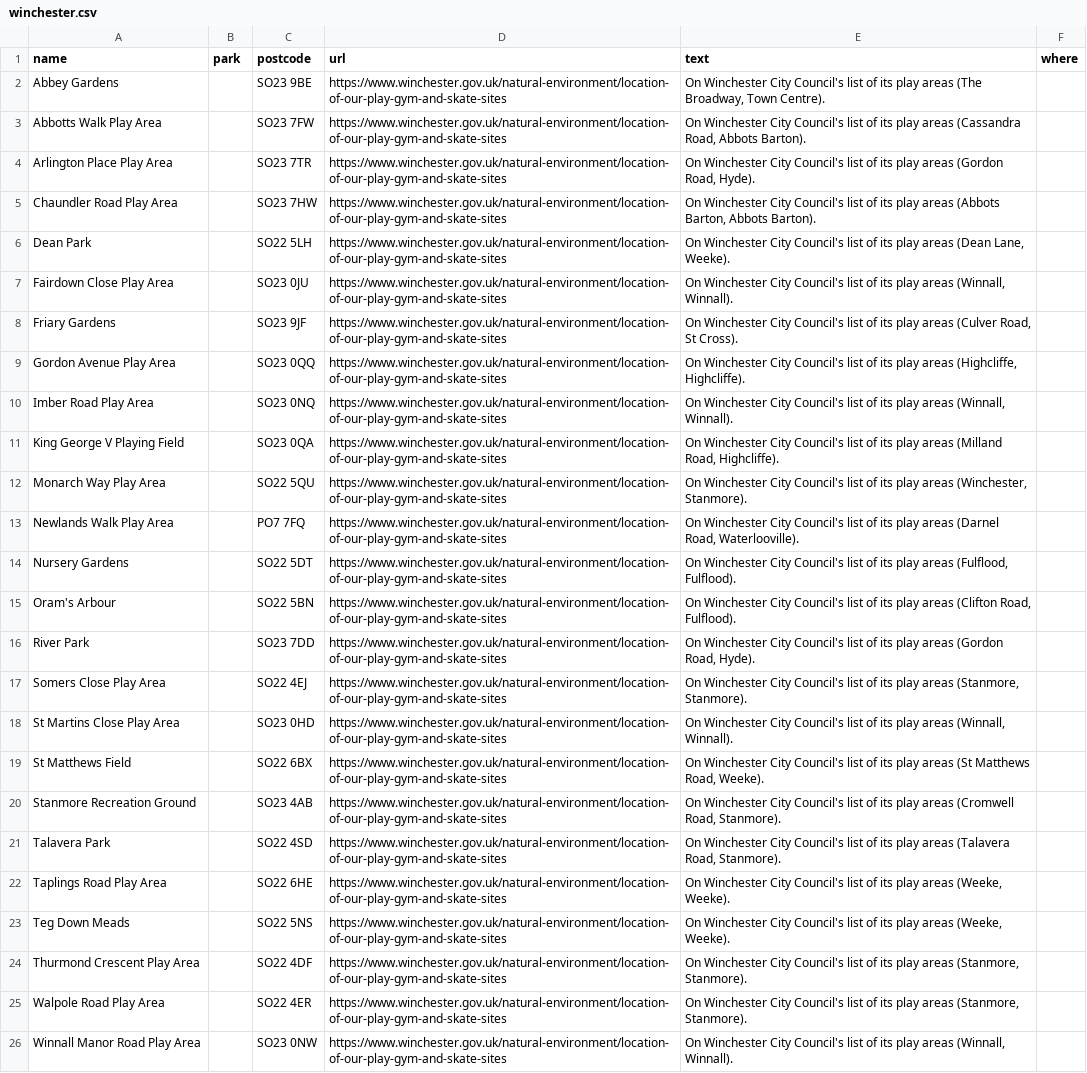
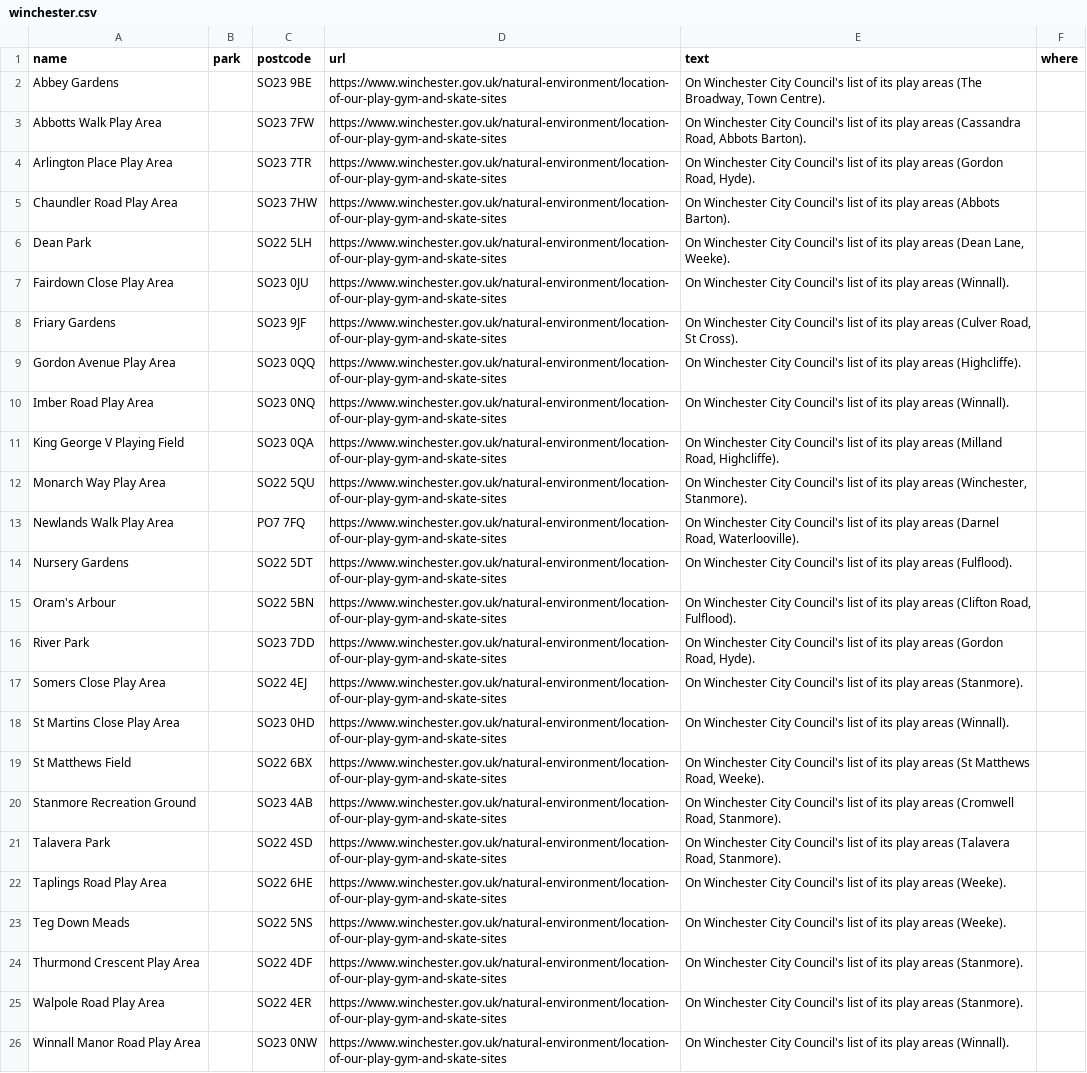
Before and after one commit to bradmanred/swing-by, a CSV file: src/data/council-lists/winchester.csv, drawn as a sheet; the diff names each change by its address in the sheet, - before the commit and + after, or states it on an @@ line.

```diff
--- a/src/data/council-lists/winchester.csv
+++ b/src/data/council-lists/winchester.csv
-E5 (text): …areas (Abbots Barton, Abbots Barton).
+E5 (text): …areas (Abbots Barton).
-E7 (text): …play areas (Winnall, Winnall).
+E7 (text): …play areas (Winnall).
-E9 (text): …play areas (Highcliffe, Highcliffe).
+E9 (text): …play areas (Highcliffe).
-E10 (text): …play areas (Winnall, Winnall).
+E10 (text): …play areas (Winnall).
-E14 (text): …play areas (Fulflood, Fulflood).
+E14 (text): …play areas (Fulflood).
-E17 (text): …play areas (Stanmore, Stanmore).
+E17 (text): …play areas (Stanmore).
-E18 (text): …play areas (Winnall, Winnall).
+E18 (text): …play areas (Winnall).
-E22:E23 (text): …play areas (Weeke, Weeke).
+E22:E23 (text): …play areas (Weeke).
-E24:E25 (text): …play areas (Stanmore, Stanmore).
+E24:E25 (text): …play areas (Stanmore).
-E26 (text): …play areas (Winnall, Winnall).
+E26 (text): …play areas (Winnall).
```
Also changed, not shown: 12 other files.
